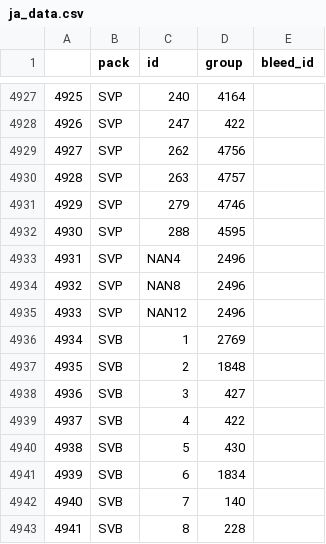
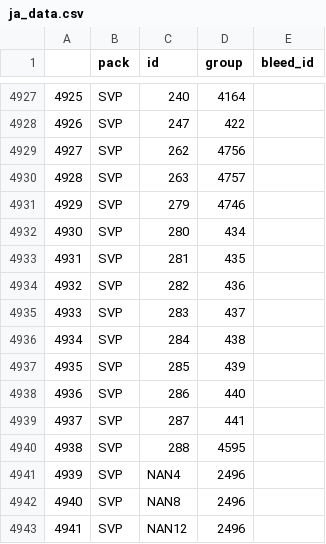
Before and after one commit to DR34M3R-T/PTCG_print, a CSV file: database/ja_data.csv, drawn as a sheet; only a part is shown, gaps mark what is left out; the shorter side is filled out with more unchanged rows; addresses are those after the commit; the diff covers the shown part only; the diff names each change by its address in the sheet, - before the commit and + after, or states it on an @@ line.

```diff
--- a/database/ja_data.csv
+++ b/database/ja_data.csv
+row 4932: 4930 | SVP | 280 | 434
+row 4933: 4931 | SVP | 281 | 435
+row 4934: 4932 | SVP | 282 | 436
+row 4935: 4933 | SVP | 283 | 437
+row 4936: 4934 | SVP | 284 | 438
+row 4937: 4935 | SVP | 285 | 439
+row 4938: 4936 | SVP | 286 | 440
+row 4939: 4937 | SVP | 287 | 441
@@ column A renumbered from row 4940 down @@
```
Also changed, not shown: 24 added rows elsewhere in this file, database/en_data.csv.
